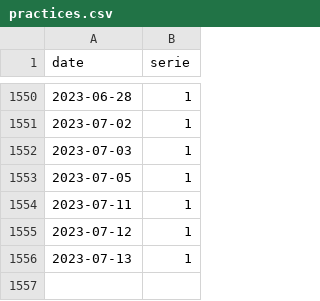
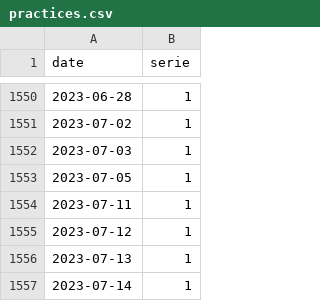
Before and after one commit to trasparente/mdr, a CSV file: _data/practices.csv, drawn as a sheet; only a part is shown, gaps mark what is left out; the diff names each change by its address in the sheet, - before the commit and + after, or states it on an @@ line.

Commit message:
Commit data content practices.csv

```diff
--- a/_data/practices.csv
+++ b/_data/practices.csv
+row 1557: 2023-07-14 | 1
```
